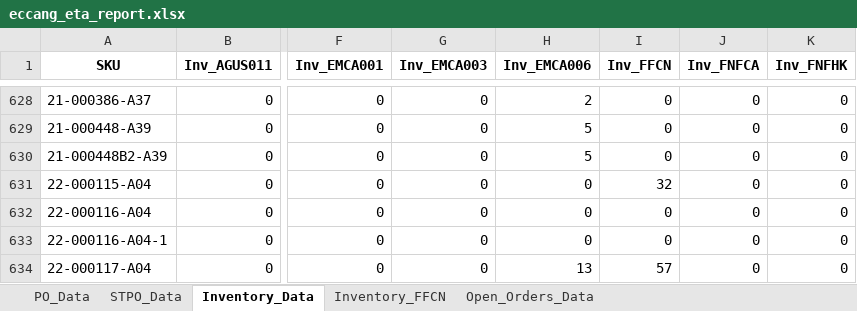
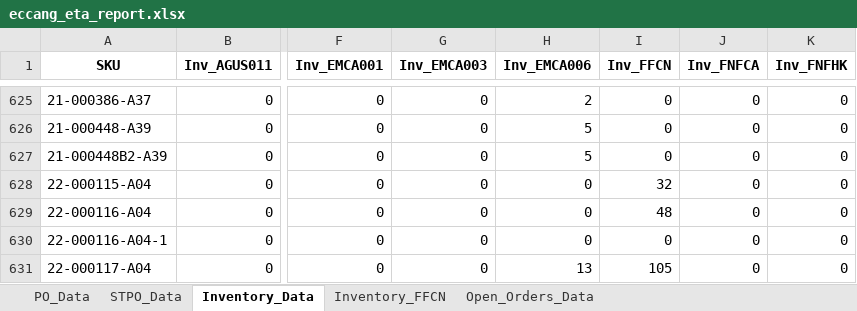
Before and after one commit to tom-valencia/eta-eccang-report, an Excel workbook: eccang_eta_report.xlsx, sheet Inventory_Data, drawn as a sheet; only a part is shown, gaps mark what is left out; values as stored, in another font and other column widths than the file's, no borders; addresses are those after the commit; the diff covers the shown part only; the diff names each change by its address in the sheet, - before the commit and + after, or states it on an @@ line.

```diff
--- a/eccang_eta_report.xlsx (sheet Inventory_Data)
+++ b/eccang_eta_report.xlsx (sheet Inventory_Data)
-I629 (Inv_FFCN): 0
+I629 (Inv_FFCN): 48
-I631 (Inv_FFCN): 57
+I631 (Inv_FFCN): 105
```
Also changed, not shown: 1 added row, 7 removed rows and 28 edited cells elsewhere in this sheet, sheet Open_Orders_Data, sheet PO_Data, sheet STPO_Data, sheet Inventory_FFCN.
